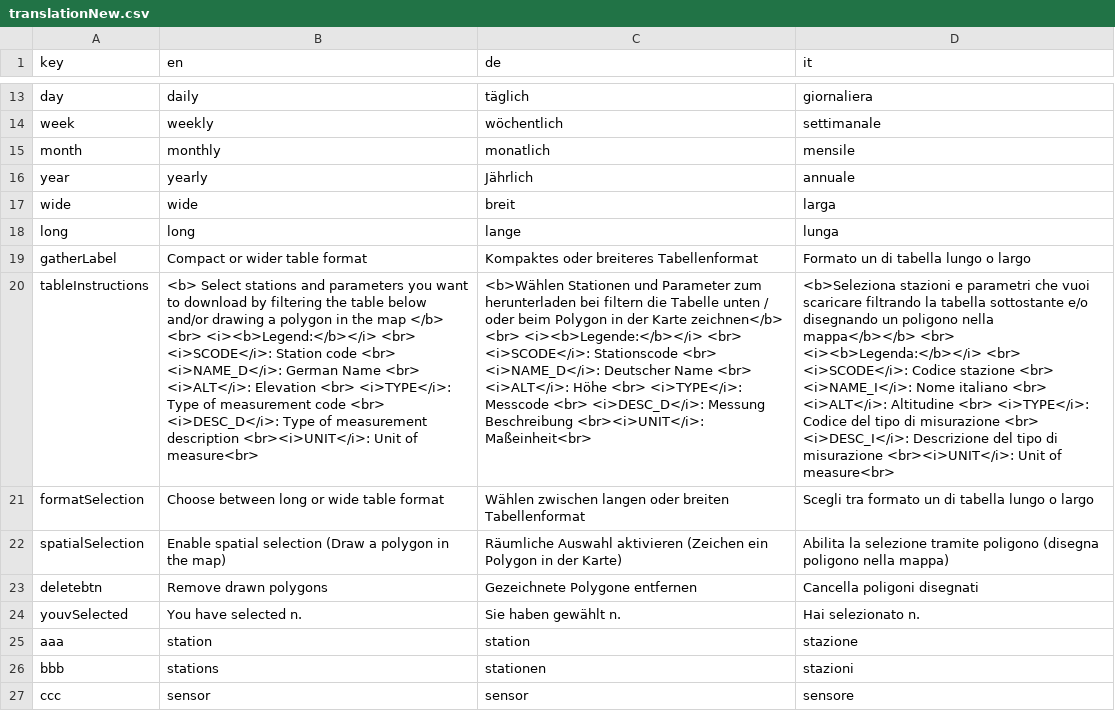
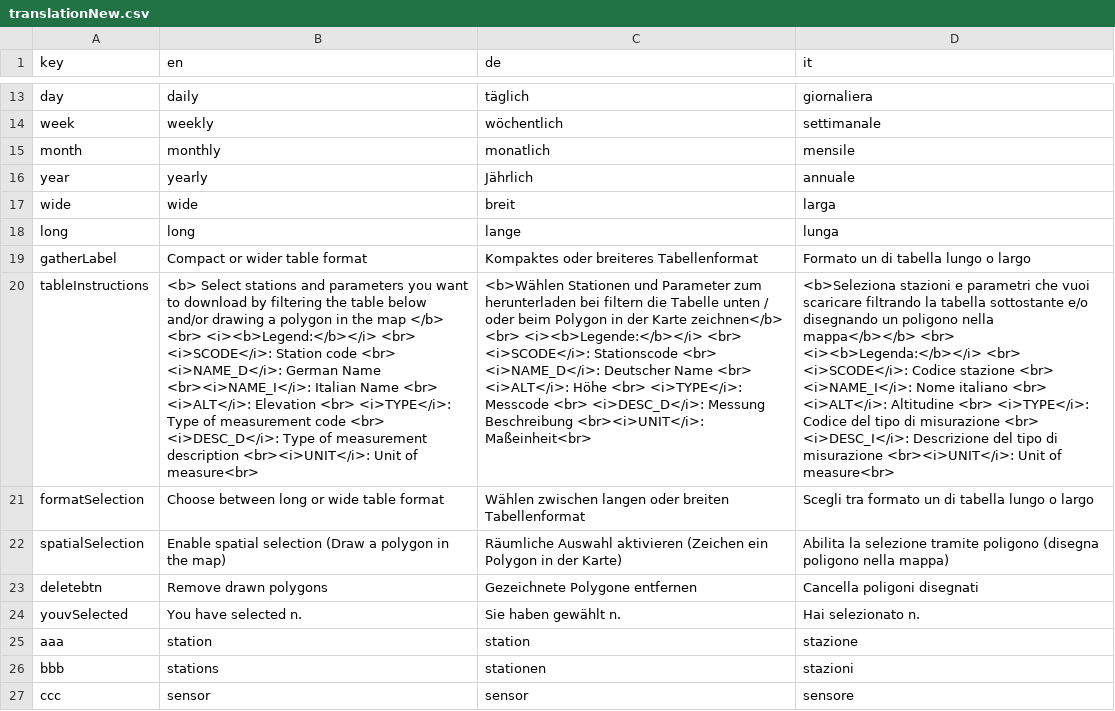
Before and after one commit to GiulioGenova/MeteoBrowser, a CSV file: app/translationNew.csv, drawn as a sheet; only a part is shown, gaps mark what is left out; the diff names each change by its address in the sheet, - before the commit and + after, or states it on an @@ line.

Commit message:
Add files via upload

```diff
--- a/app/translationNew.csv
+++ b/app/translationNew.csv
-B20 (en): …German Name <br> <i>ALT</i>:…
+B20 (en): …German Name <br><i>NAME_I</i>: Italian Name <br> <i>ALT</i>:…
```
